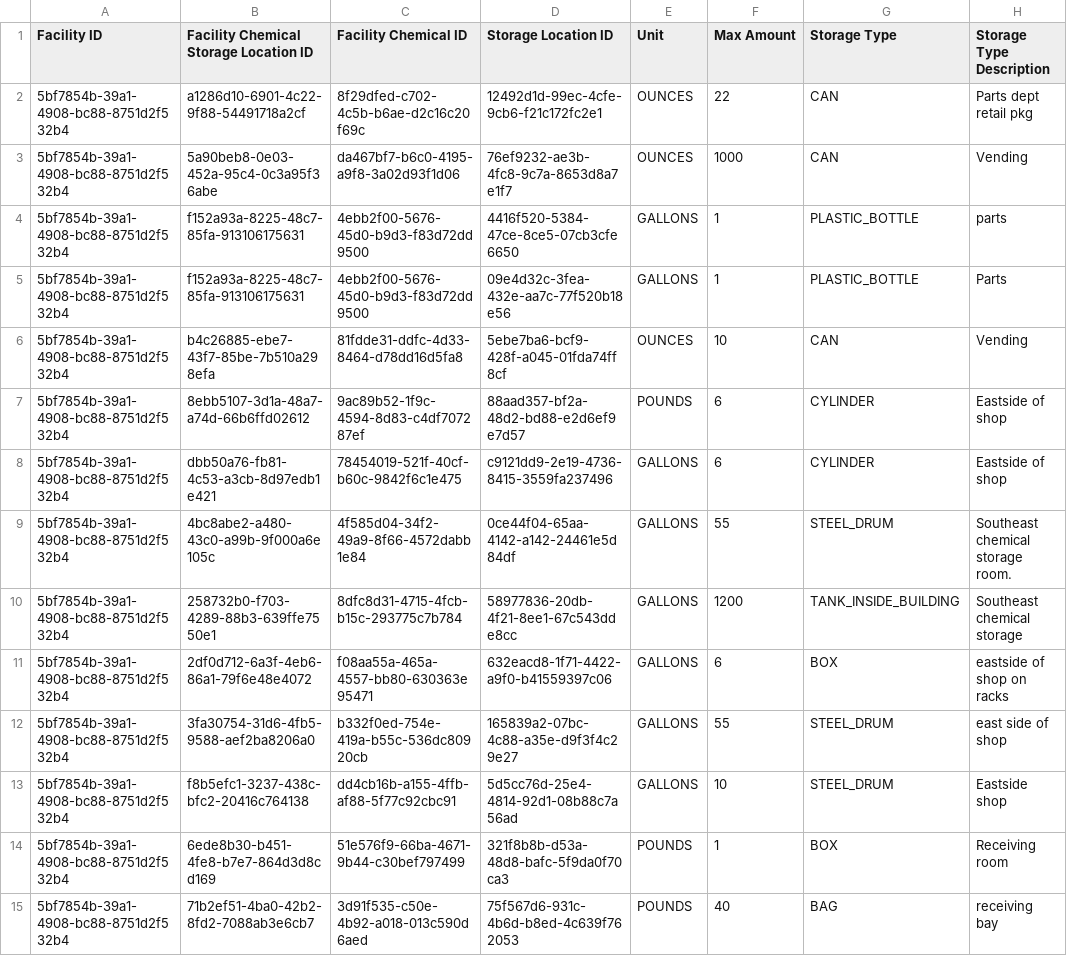
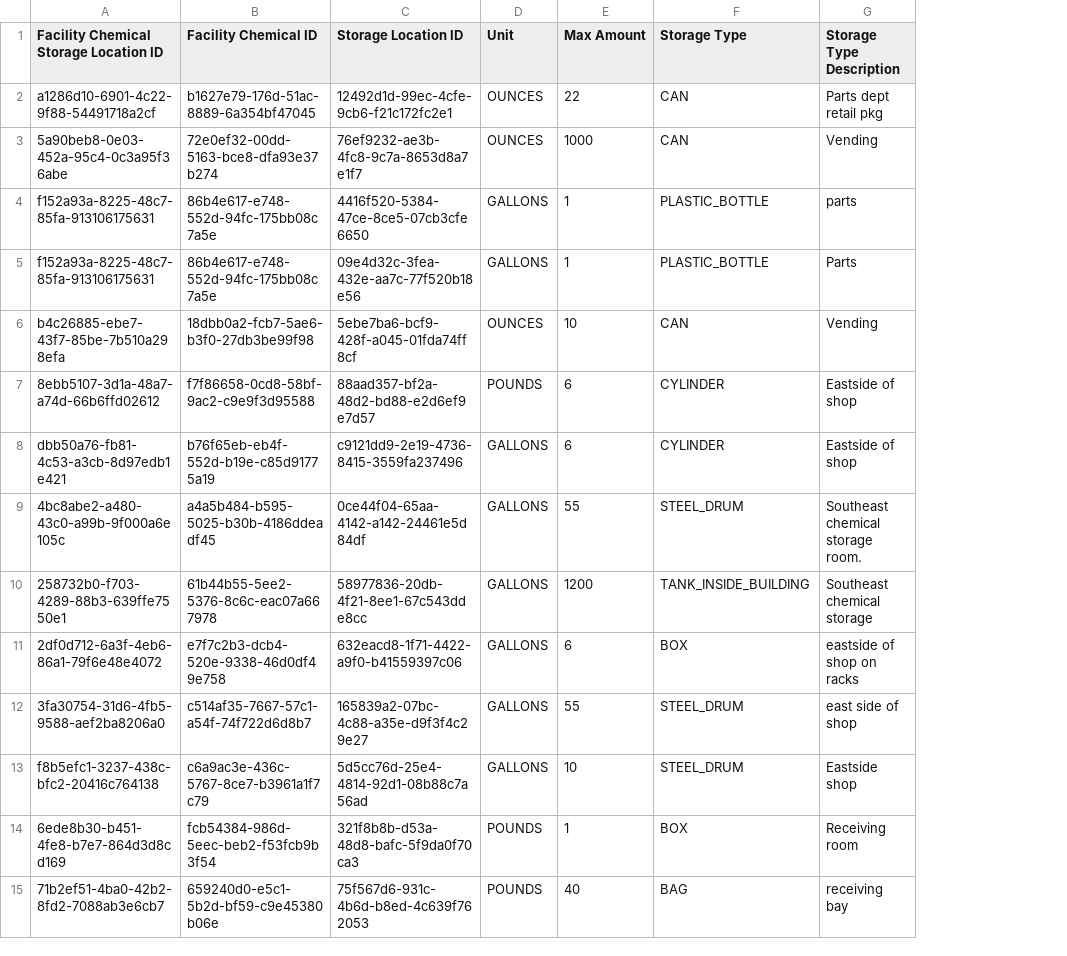
Before and after one commit to Encamp/comply-auto-ingest-23, a CSV file: haddad/FACILITY_CHEMICAL_STORAGE_LOCATION.csv, drawn as a sheet; only a part is shown; removed rows and columns are numbered as before the commit, all else as after; the diff covers the shown part only; the diff names each change by its address in the sheet, - before the commit and + after, or states it on an @@ line.

Commit message:
getting the unit conversion script up and running

```diff
--- a/haddad/FACILITY_CHEMICAL_STORAGE_LOCATION.csv
+++ b/haddad/FACILITY_CHEMICAL_STORAGE_LOCATION.csv
-column A (Facility ID), rows 2-15: all 5bf7854b-39a1-4908-bc88-8751d2f532b4
-B2 (Facility Chemical ID): 8f29dfed-c702-4c5b-b6ae-d2c16c20f69c
+B2 (Facility Chemical ID): b1627e79-176d-51ac-8889-6a354bf47045
-B3 (Facility Chemical ID): da467bf7-b6c0-4195-a9f8-3a02d93f1d06
+B3 (Facility Chemical ID): 72e0ef32-00dd-5163-bce8-dfa93e37b274
-B4:B5 (Facility Chemical ID): 4ebb2f00-5676-45d0-b9d3-f83d72dd9500
+B4:B5 (Facility Chemical ID): 86b4e617-e748-552d-94fc-175bb08c7a5e
-B6 (Facility Chemical ID): 81fdde31-ddfc-4d33-8464-d78dd16d5fa8
+B6 (Facility Chemical ID): 18dbb0a2-fcb7-5ae6-b3f0-27db3be99f98
-B7 (Facility Chemical ID): 9ac89b52-1f9c-4594-8d83-c4df707287ef
+B7 (Facility Chemical ID): f7f86658-0cd8-58bf-9ac2-c9e9f3d95588
-B8 (Facility Chemical ID): 78454019-521f-40cf-b60c-9842f6c1e475
+B8 (Facility Chemical ID): b76f65eb-eb4f-552d-b19e-c85d91775a19
-B9 (Facility Chemical ID): 4f585d04-34f2-49a9-8f66-4572dabb1e84
+B9 (Facility Chemical ID): a4a5b484-b595-5025-b30b-4186ddeadf45
-B10 (Facility Chemical ID): 8dfc8d31-4715-4fcb-b15c-293775c7b784
+B10 (Facility Chemical ID): 61b44b55-5ee2-5376-8c6c-eac07a667978
-B11 (Facility Chemical ID): f08aa55a-465a-4557-bb80-630363e95471
+B11 (Facility Chemical ID): e7f7c2b3-dcb4-520e-9338-46d0df49e758
-B12 (Facility Chemical ID): b332f0ed-754e-419a-b55c-536dc80920cb
+B12 (Facility Chemical ID): c514af35-7667-57c1-a54f-74f722d6d8b7
-B13 (Facility Chemical ID): dd4cb16b-a155-4ffb-af88-5f77c92cbc91
+B13 (Facility Chemical ID): c6a9ac3e-436c-5767-8ce7-b3961a1f7c79
-B14 (Facility Chemical ID): 51e576f9-66ba-4671-9b44-c30bef797499
+B14 (Facility Chemical ID): fcb54384-986d-5eec-beb2-f53fcb9b3f54
-B15 (Facility Chemical ID): 3d91f535-c50e-4b92-a018-013c590d6aed
+B15 (Facility Chemical ID): 659240d0-e5c1-5b2d-bf59-c9e45380b06e
```
Also changed, not shown: 123 edited cells elsewhere in this file, haddad/FACILITY_CHEMICAL.csv, 1 other file.
